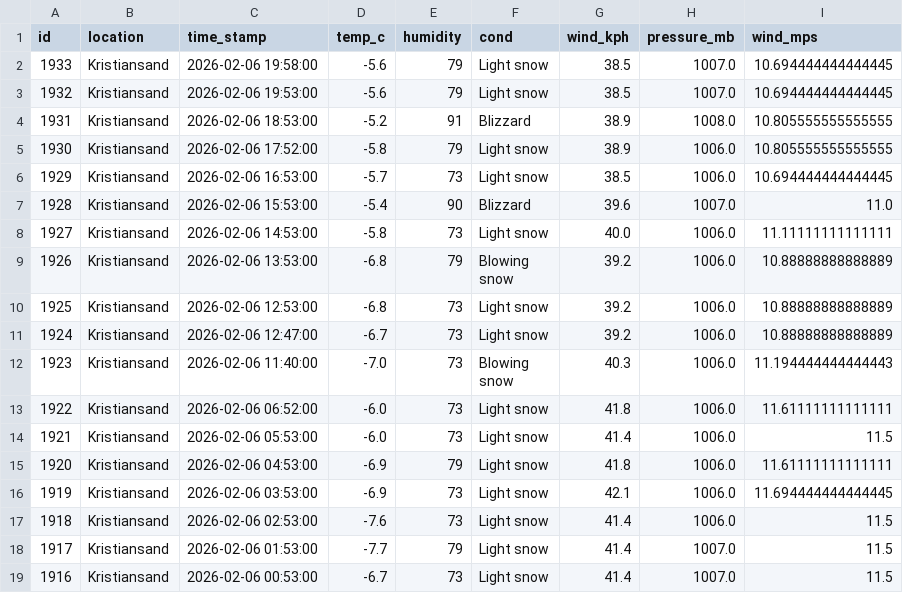
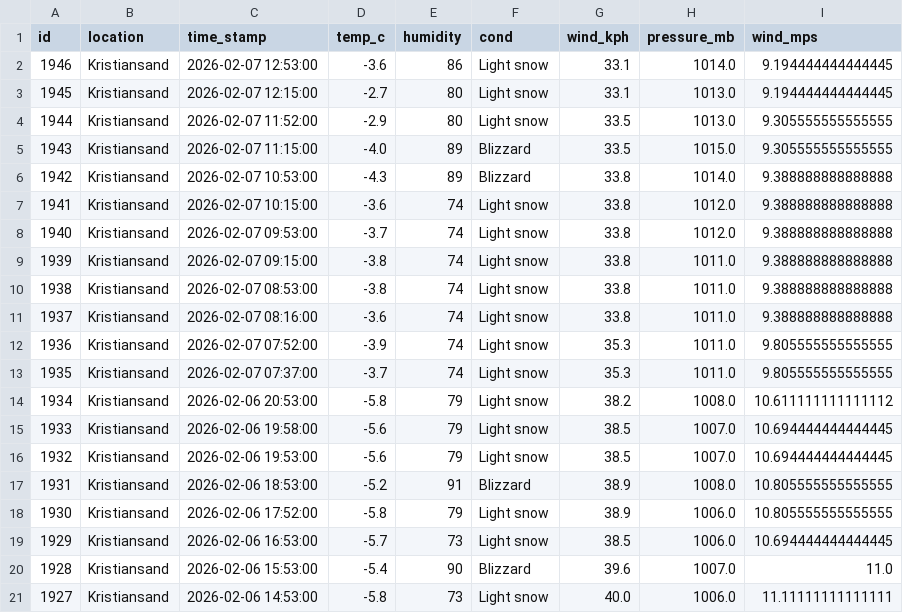
Before and after one commit to Frank-Ellingsen/krs_weather_report, a CSV file: docs/weather_records.csv, drawn as a sheet; only a part is shown; the shorter side is filled out with more unchanged rows.

```diff
--- a/docs/weather_records.csv
+++ b/docs/weather_records.csv
@@ -1,2 +1,15 @@
 id,location,time_stamp,temp_c,humidity,cond,wind_kph,pressure_mb,wind_mps
+1946,Kristiansand,2026-02-07 12:53:00,-3.6,86,Light snow,33.1,1014.0,9.194444444444445
+1945,Kristiansand,2026-02-07 12:15:00,-2.7,80,Light snow,33.1,1013.0,9.194444444444445
+1944,Kristiansand,2026-02-07 11:52:00,-2.9,80,Light snow,33.5,1013.0,9.305555555555555
+1943,Kristiansand,2026-02-07 11:15:00,-4.0,89,Blizzard,33.5,1015.0,9.305555555555555
+1942,Kristiansand,2026-02-07 10:53:00,-4.3,89,Blizzard,33.8,1014.0,9.388888888888888
+1941,Kristiansand,2026-02-07 10:15:00,-3.6,74,Light snow,33.8,1012.0,9.388888888888888
+1940,Kristiansand,2026-02-07 09:53:00,-3.7,74,Light snow,33.8,1012.0,9.388888888888888
+1939,Kristiansand,2026-02-07 09:15:00,-3.8,74,Light snow,33.8,1011.0,9.388888888888888
+1938,Kristiansand,2026-02-07 08:53:00,-3.8,74,Light snow,33.8,1011.0,9.388888888888888
+1937,Kristiansand,2026-02-07 08:16:00,-3.6,74,Light snow,33.8,1011.0,9.388888888888888
+1936,Kristiansand,2026-02-07 07:52:00,-3.9,74,Light snow,35.3,1011.0,9.805555555555555
+1935,Kristiansand,2026-02-07 07:37:00,-3.7,74,Light snow,35.3,1011.0,9.805555555555555
+1934,Kristiansand,2026-02-06 20:53:00,-5.8,79,Light snow,38.2,1008.0,10.611111111111112
 1933,Kristiansand,2026-02-06 19:58:00,-5.6,79,Light snow,38.5,1007.0,10.694444444444445
```
Also changed, not shown: 2 other files.
